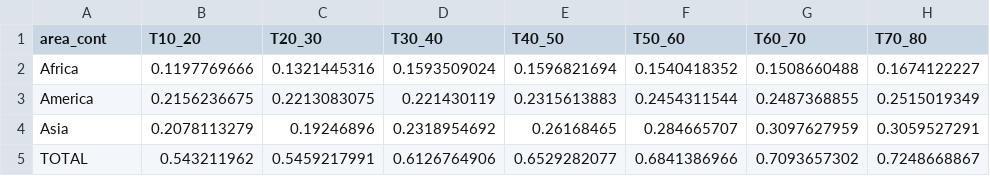
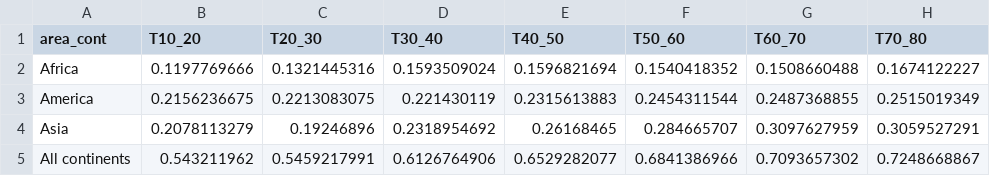
Before and after one commit to ghislainv/forestatrisk-tropics, a CSV file: Manuscript/Supplementary_Materials/tables/C_trend.csv, drawn as a sheet; only a part is shown; the diff names each change by its address in the sheet, - before the commit and + after, or states it on an @@ line.

Commit message:
Add C_trend.png figure to sm

```diff
--- a/Manuscript/Supplementary_Materials/tables/C_trend.csv
+++ b/Manuscript/Supplementary_Materials/tables/C_trend.csv
-A5 (area_cont): TOTAL
+A5 (area_cont): All continents
```
Also changed, not shown: Analysis/jrc2020/results/C_emissions_summary.csv, Manuscript/Supplementary_Materials/tables/C_emissions_summary.csv, 8 other files.
